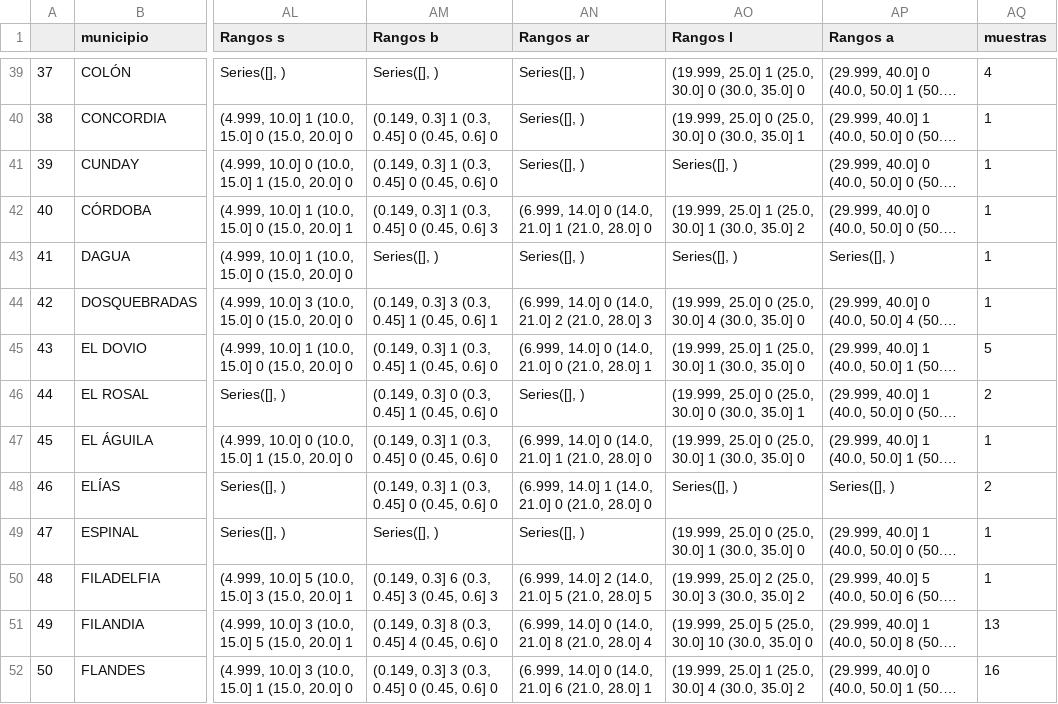
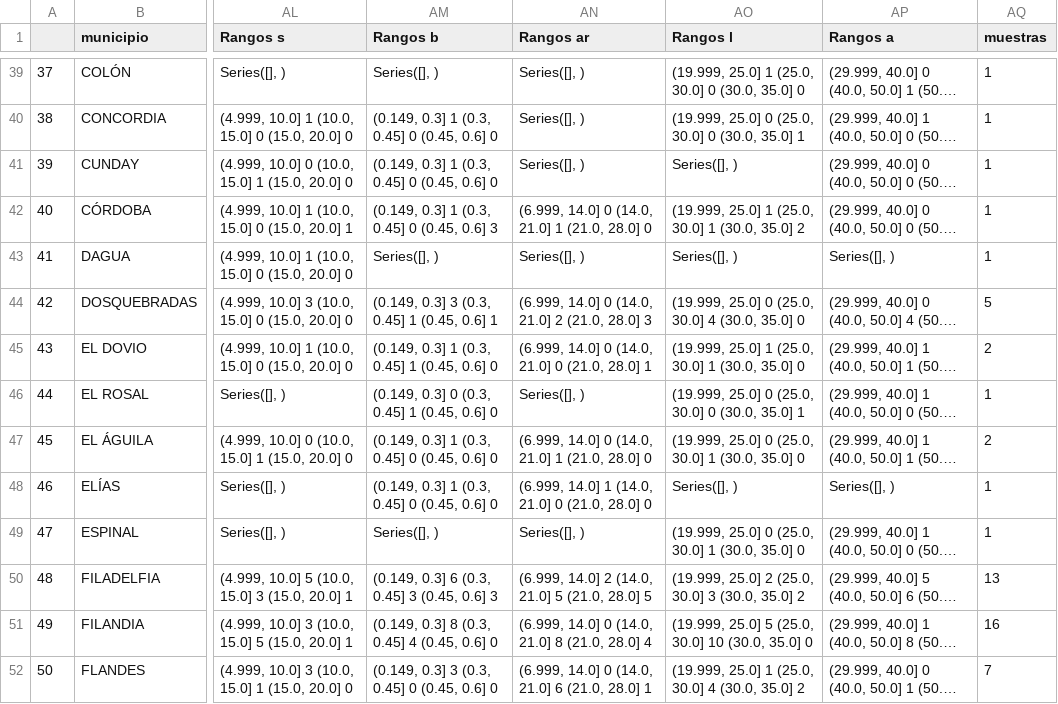
Before and after one commit to cmosquerat/App_Multilab, a CSV file: application/static/municipios.csv, drawn as a sheet; only a part is shown, gaps mark what is left out; long unchanged cells end in …; the diff covers the shown part only; the diff names each change by its address in the sheet, - before the commit and + after, or states it on an @@ line.

```diff
--- a/application/static/municipios.csv
+++ b/application/static/municipios.csv
-AQ39 (muestras): 4
+AQ39 (muestras): 1
-AQ44 (muestras): 1
+AQ44 (muestras): 5
-AQ45 (muestras): 5
+AQ45 (muestras): 2
-AQ46 (muestras): 2
+AQ46 (muestras): 1
-AQ47 (muestras): 1
+AQ47 (muestras): 2
-AQ48 (muestras): 2
+AQ48 (muestras): 1
-AQ50 (muestras): 1
+AQ50 (muestras): 13
-AQ51 (muestras): 13
+AQ51 (muestras): 16
-AQ52 (muestras): 16
+AQ52 (muestras): 7
```
Also changed, not shown: 124 edited cells elsewhere in this file.
